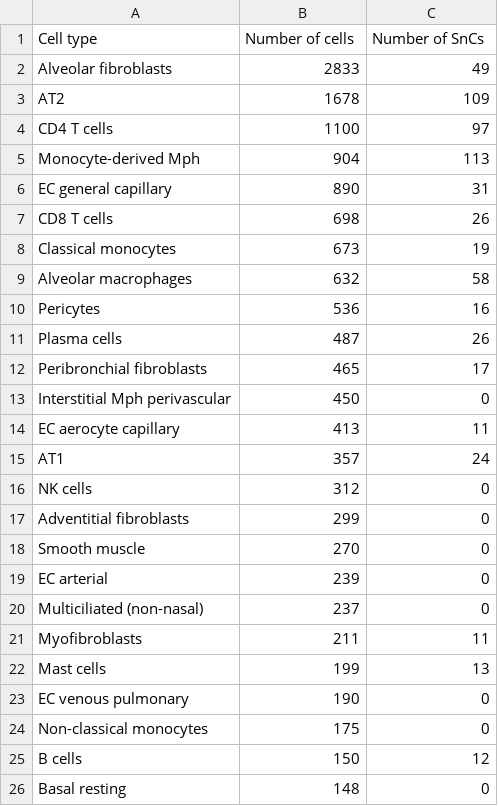
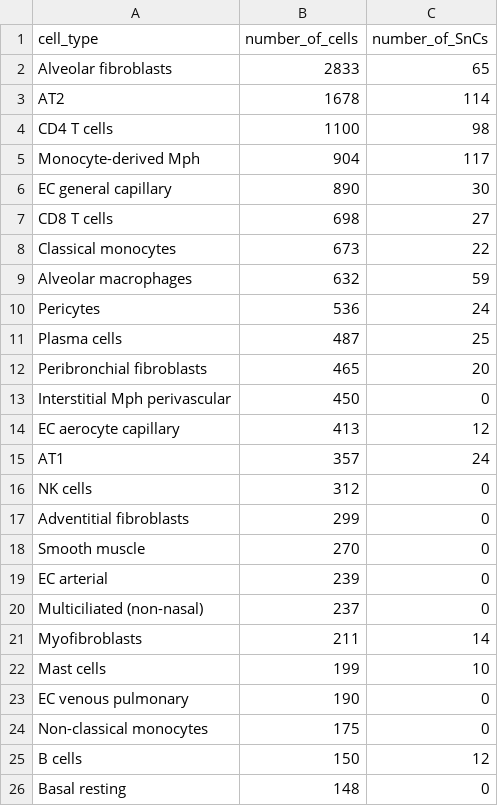
Before and after one commit to chthub/sencell, a CSV file: new_output/data2_Cell_Table2_SnCs_per_ct.csv, drawn as a sheet; only a part is shown.

```diff
--- a/new_output/data2_Cell_Table2_SnCs_per_ct.csv
+++ b/new_output/data2_Cell_Table2_SnCs_per_ct.csv
@@ -1,15 +1,15 @@
-Cell type,Number of cells,Number of SnCs
-Alveolar fibroblasts,2833,49
-AT2,1678,109
-CD4 T cells,1100,97
-Monocyte-derived Mph,904,113
-EC general capillary,890,31
-CD8 T cells,698,26
-Classical monocytes,673,19
-Alveolar macrophages,632,58
-Pericytes,536,16
-Plasma cells,487,26
-Peribronchial fibroblasts,465,17
+cell_type,number_of_cells,number_of_SnCs
+Alveolar fibroblasts,2833,65
+AT2,1678,114
+CD4 T cells,1100,98
+Monocyte-derived Mph,904,117
+EC general capillary,890,30
+CD8 T cells,698,27
+Classical monocytes,673,22
+Alveolar macrophages,632,59
+Pericytes,536,24
+Plasma cells,487,25
+Peribronchial fibroblasts,465,20
 Interstitial Mph perivascular,450,0
-EC aerocyte capillary,413,11
+EC aerocyte capillary,413,12
 AT1,357,24
@@ -20,4 +20,4 @@ EC arterial,239,0
 Multiciliated (non-nasal),237,0
-Myofibroblasts,211,11
-Mast cells,199,13
+Myofibroblasts,211,14
+Mast cells,199,10
 EC venous pulmonary,190,0
```
Also changed, not shown: initial_sene_markers.csv, new_output/data1_Cell_Table2_SnCs_per_ct.csv, 6 other files.
